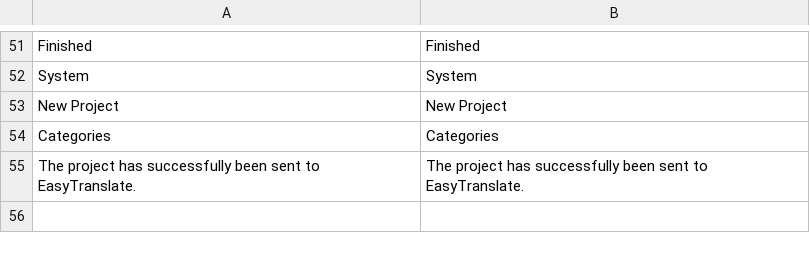
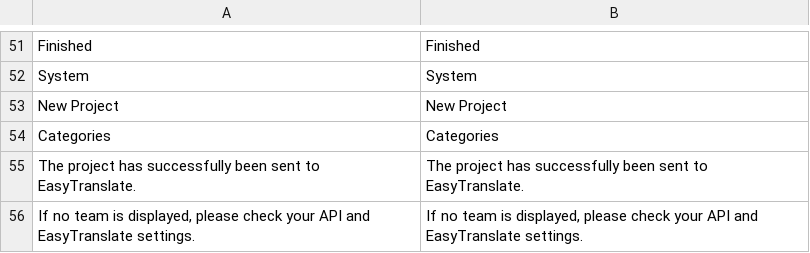
Before and after one commit to easytranslate-com/laas-api-magento-1-plugin, a CSV file: src/app/locale/en_US/EasyTranslate_Connector.csv, drawn as a sheet; only a part is shown, gaps mark what is left out; the diff names each change by its address in the sheet, - before the commit and + after, or states it on an @@ line.

```diff
--- a/src/app/locale/en_US/EasyTranslate_Connector.csv
+++ b/src/app/locale/en_US/EasyTranslate_Connector.csv
+row 56: If no team is displayed, please check your API and EasyTranslate settings. | If no team is displayed, please check your API and EasyTranslate settings.
```
Also changed, not shown: src/app/locale/de_DE/EasyTranslate_Connector.csv, 2 other files.
